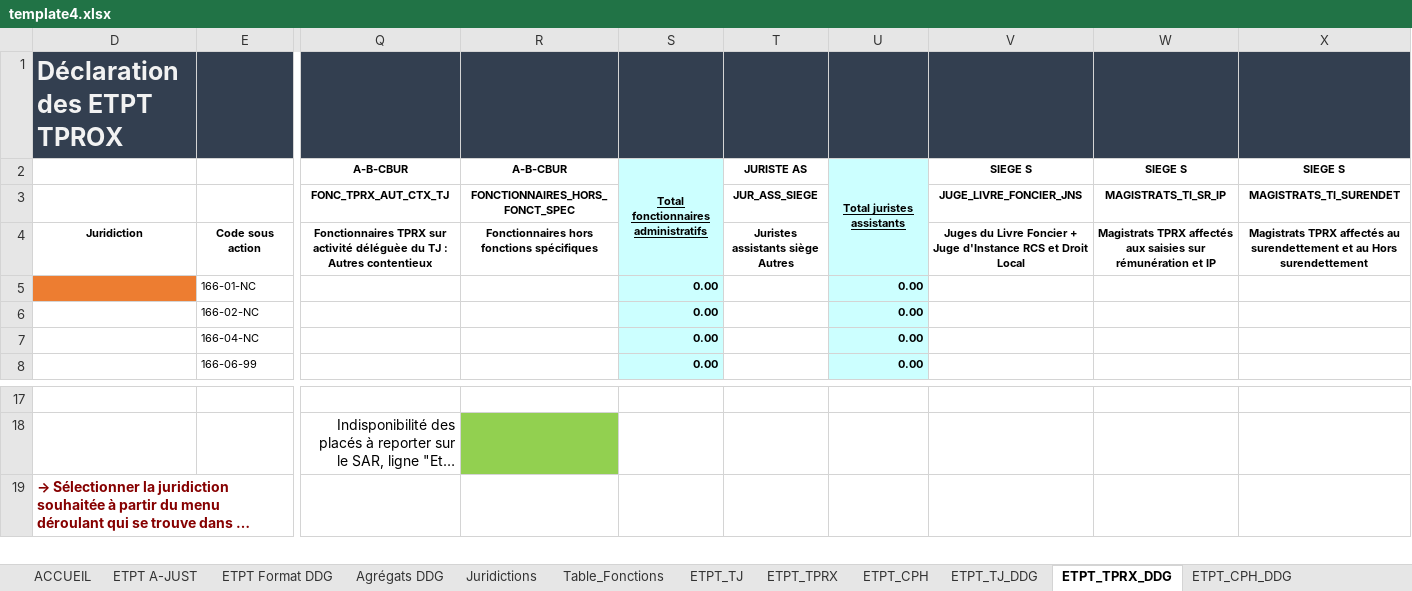
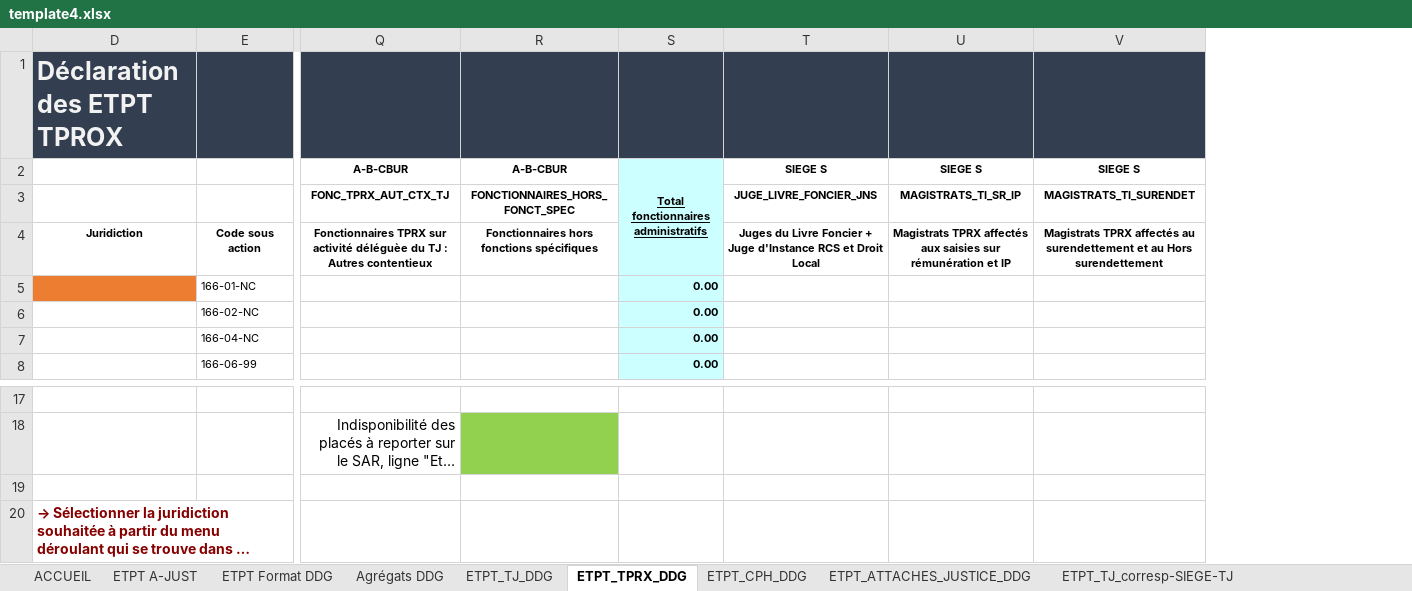
Before and after one commit to betagouv/a-just, an Excel workbook: front/src/assets/template4.xlsx, sheet ETPT_TPRX_DDG, drawn as a sheet; only a part is shown, gaps mark what is left out; long unchanged cells end in …; values as stored, in another font and other column widths than the file's, no borders; charts and pictures not drawn; removed rows and columns are numbered as before the commit, all else as after; rows hold the shown columns only; the diff names each change by its address in the sheet, - before the commit and + after, or states it on an @@ line.

```diff
--- a/front/src/assets/template4.xlsx (sheet ETPT_TPRX_DDG)
+++ b/front/src/assets/template4.xlsx (sheet ETPT_TPRX_DDG)
@@ sheet tab hidden: Juridictions @@
@@ sheet tab hidden: Table_Fonctions @@
@@ sheet tab hidden: ETPT_TJ @@
@@ sheet tab hidden: ETPT_TPRX @@
@@ sheet tab hidden: ETPT_CPH @@
@@ sheet tab unhidden: ETPT_TJ_corresp-SIEGE-TJ @@
-column T, rows 2-4: JURISTE AS | JUR_ASS_SIEGE | Juristes assistants siège Autres
-column U, rows 2-8: Total juristes assistants |  |  | 0.00 | 0.00 | 0.00 | 0.00
+row 19: (empty)
```
Also changed, not shown: sheet ETPT_ATTACHES_JUSTICE_DDG, sheet ETPT_TJ_DDG, other sheet tabs, formulas that keep their value, hidden cells, charts or pictures, 1 other file.
